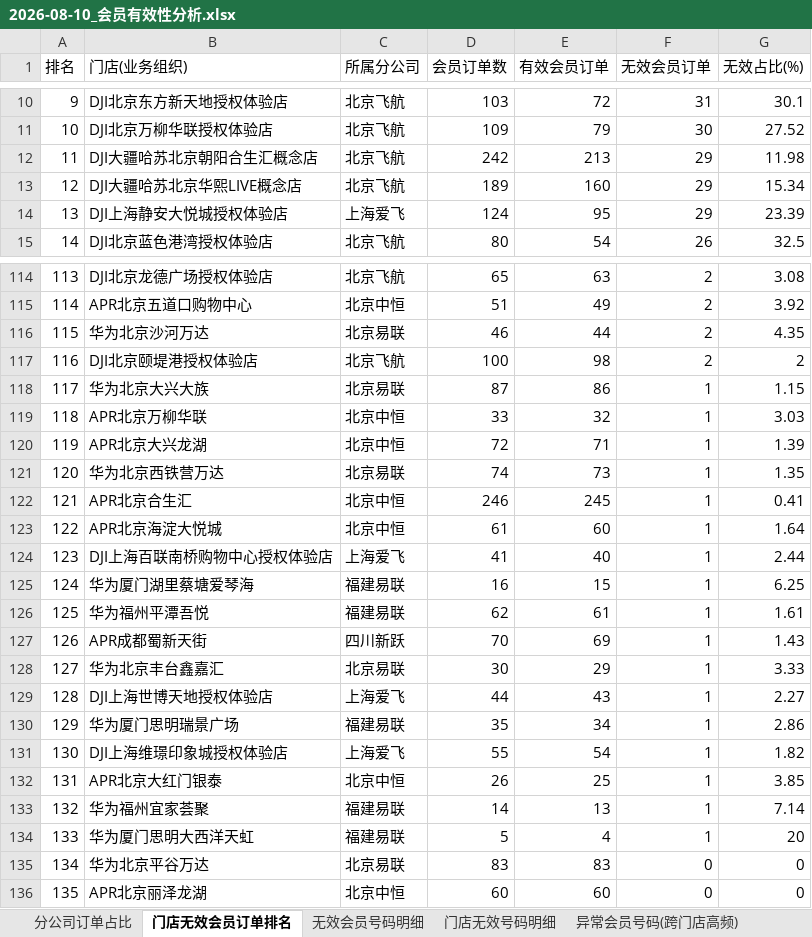
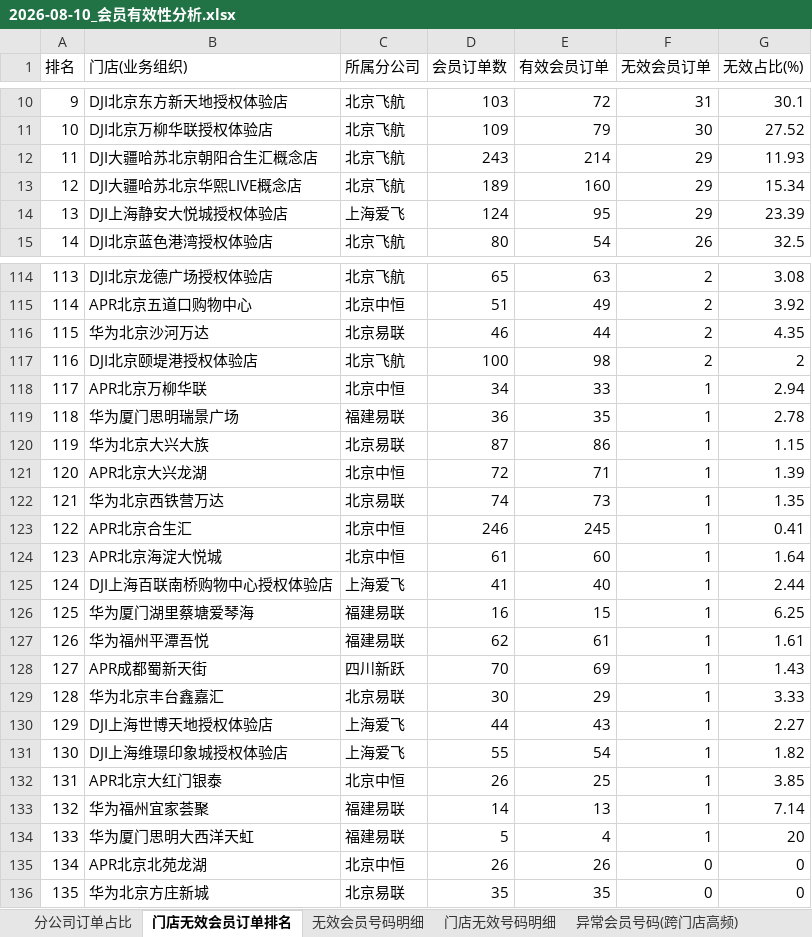
Before and after one commit to panghao007/retail-dashboard, an Excel workbook: d/2026-08-10_会员有效性分析.xlsx, sheet 门店无效会员订单排名, drawn as a sheet; only a part is shown, gaps mark what is left out; values as stored, in another font and other column widths than the file's, no borders; removed rows and columns are numbered as before the commit, all else as after; the diff covers the shown part only; the diff names each change by its address in the sheet, - before the commit and + after, or states it on an @@ line.

```diff
--- a/d/2026-08-10_会员有效性分析.xlsx (sheet 门店无效会员订单排名)
+++ b/d/2026-08-10_会员有效性分析.xlsx (sheet 门店无效会员订单排名)
-D12 (会员订单数): 242
+D12 (会员订单数): 243
-E12 (有效会员订单): 213
+E12 (有效会员订单): 214
-G12 (无效占比(%)): 11.98
+G12 (无效占比(%)): 11.93
-B118 (门店(业务组织)): 华为北京大兴大族
+B118 (门店(业务组织)): APR北京万柳华联
-C118 (所属分公司): 北京易联
+C118 (所属分公司): 北京中恒
-D118 (会员订单数): 87
+D118 (会员订单数): 34
-E118 (有效会员订单): 86
+E118 (有效会员订单): 33
-G118 (无效占比(%)): 1.15
+G118 (无效占比(%)): 2.94
-B119 (门店(业务组织)): APR北京万柳华联
+B119 (门店(业务组织)): 华为厦门思明瑞景广场
-C119 (所属分公司): 北京中恒
+C119 (所属分公司): 福建易联
-D119 (会员订单数): 33
+D119 (会员订单数): 36
-E119 (有效会员订单): 32
+E119 (有效会员订单): 35
-G119 (无效占比(%)): 3.03
+G119 (无效占比(%)): 2.78
+row 120: 119 | 华为北京大兴大族 | 北京易联 | 87 | 86 | 1 | 1.15
-A121 (排名): 119
+A121 (排名): 120
-A122 (排名): 120
+A122 (排名): 121
-A123 (排名): 121
+A123 (排名): 122
-A124 (排名): 122
+A124 (排名): 123
-A125 (排名): 123
+A125 (排名): 124
-A126 (排名): 124
+A126 (排名): 125
-A127 (排名): 125
+A127 (排名): 126
-A128 (排名): 126
+A128 (排名): 127
-A129 (排名): 127
+A129 (排名): 128
-A130 (排名): 128
+A130 (排名): 129
-row 130: 129 | 华为厦门思明瑞景广场 | 福建易联 | 35 | 34 | 1 | 2.86
-B135 (门店(业务组织)): 华为北京平谷万达
+B135 (门店(业务组织)): APR北京北苑龙湖
-C135 (所属分公司): 北京易联
+C135 (所属分公司): 北京中恒
-D135 (会员订单数): 83
+D135 (会员订单数): 26
-E135 (有效会员订单): 83
+E135 (有效会员订单): 26
-B136 (门店(业务组织)): APR北京丽泽龙湖
+B136 (门店(业务组织)): 华为北京方庄新城
-C136 (所属分公司): 北京中恒
+C136 (所属分公司): 北京易联
-D136 (会员订单数): 60
+D136 (会员订单数): 35
-E136 (有效会员订单): 60
+E136 (有效会员订单): 35
```
Also changed, not shown: 191 edited cells elsewhere in this sheet, sheet 异常明细(订单级), sheet 内部业务礼品单, sheet 门店无效号码明细, sheet 无效会员号码明细, sheet 分公司订单占比, sheet 异常会员号码(跨门店高频), 2 other files.
